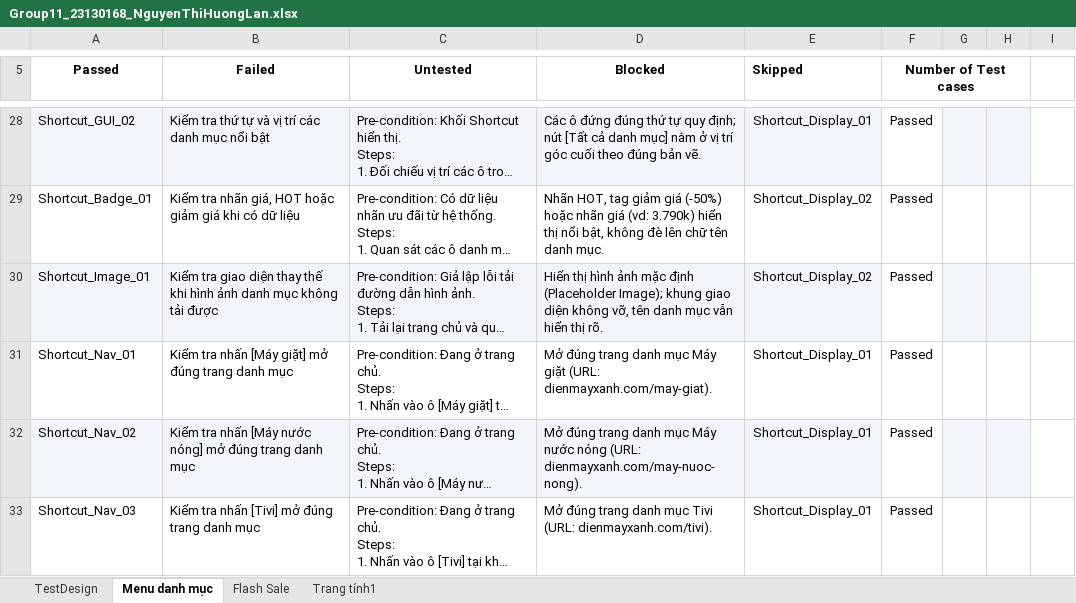
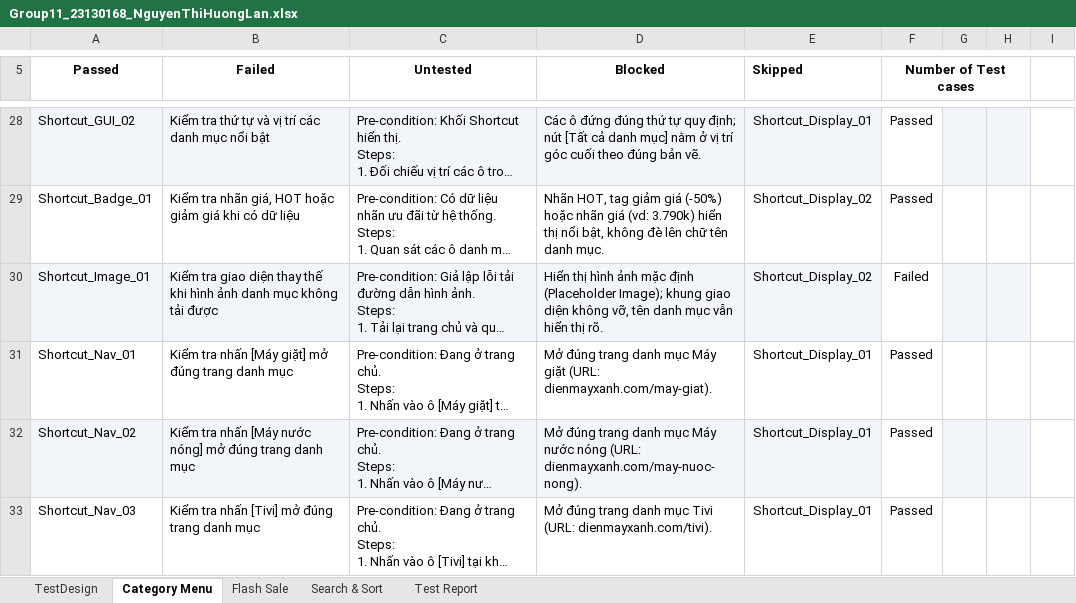
Before and after one commit to HuongLan23130168/Software_Testing, an Excel workbook: Group11_23130168_NguyenThiHuongLan.xlsx, sheet Category Menu, drawn as a sheet; only a part is shown, gaps mark what is left out; long unchanged cells end in …; values as stored, in another font and other column widths than the file's, no borders; charts and pictures and table styles not drawn; the diff covers the shown part only; the diff names each change by its address in the sheet, - before the commit and + after, or states it on an @@ line.

Commit message:
Cập nhật file xlsx cho chức năng menu danh mục và thêm 2 chức năng flash sale, tìm kiếm & bộ lọc sản phẩm

```diff
--- a/Group11_23130168_NguyenThiHuongLan.xlsx (sheet Category Menu)
+++ b/Group11_23130168_NguyenThiHuongLan.xlsx (sheet Category Menu)
-sheet tab: Menu danh mục
+sheet tab: Category Menu
-sheet tab: Trang tính1
+sheet tab: Search & Sort
+sheet tab: Test Report
-F30 (Number of Test cases): Passed
+F30 (Number of Test cases): Failed
```
Also changed, not shown: 1 removed row and 10 edited cells elsewhere in this sheet, sheet Search & Sort, sheet TestDesign, sheet Flash Sale, formulas that keep their value, hidden cells, charts or pictures.
